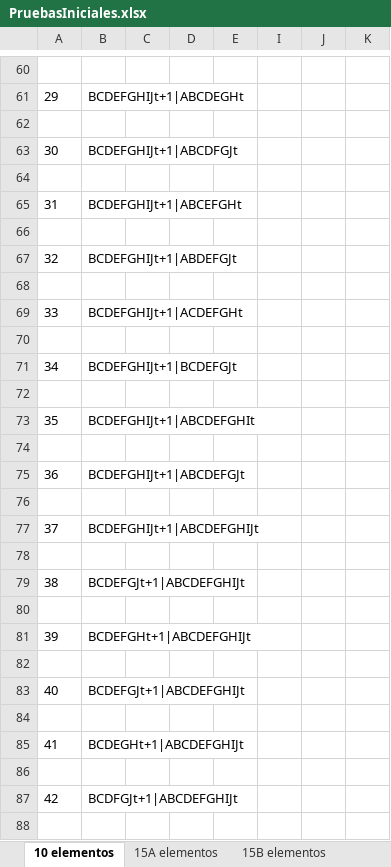
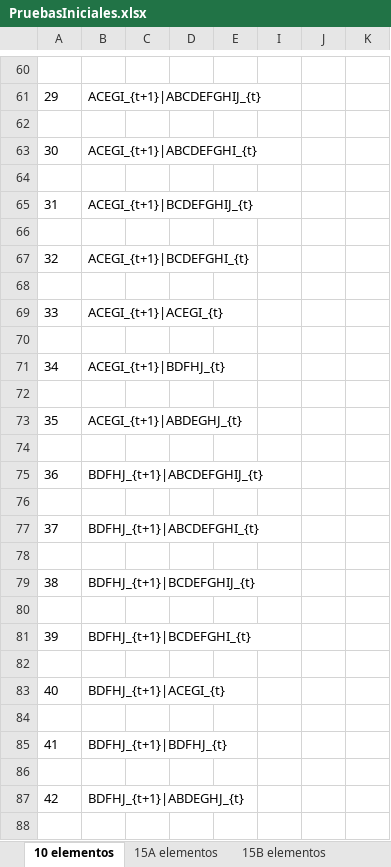
Before and after one commit to jpOsorno/Proyecto-2025A, an Excel workbook: .tests/PruebasIniciales.xlsx, sheet 10 elementos, drawn as a sheet; only a part is shown, gaps mark what is left out; values as stored, in another font and other column widths than the file's, no borders; the diff covers the shown part only; the diff names each change by its address in the sheet, - before the commit and + after, or states it on an @@ line.

```diff
--- a/.tests/PruebasIniciales.xlsx (sheet 10 elementos)
+++ b/.tests/PruebasIniciales.xlsx (sheet 10 elementos)
-B61: BCDEFGHIJt+1|ABCDEGHt
+B61: ACEGI_{t+1}|ABCDEFGHIJ_{t}
-B63: BCDEFGHIJt+1|ABCDFGJt
+B63: ACEGI_{t+1}|ABCDEFGHI_{t}
-B65: BCDEFGHIJt+1|ABCEFGHt
+B65: ACEGI_{t+1}|BCDEFGHIJ_{t}
-B67: BCDEFGHIJt+1|ABDEFGJt
+B67: ACEGI_{t+1}|BCDEFGHI_{t}
-B69: BCDEFGHIJt+1|ACDEFGHt
+B69: ACEGI_{t+1}|ACEGI_{t}
-B71: BCDEFGHIJt+1|BCDEFGJt
+B71: ACEGI_{t+1}|BDFHJ_{t}
-B73: BCDEFGHIJt+1|ABCDEFGHIt
+B73: ACEGI_{t+1}|ABDEGHJ_{t}
-B75: BCDEFGHIJt+1|ABCDEFGJt
+B75: BDFHJ_{t+1}|ABCDEFGHIJ_{t}
-B77: BCDEFGHIJt+1|ABCDEFGHIJt
+B77: BDFHJ_{t+1}|ABCDEFGHI_{t}
-B79: BCDEFGJt+1|ABCDEFGHIJt
+B79: BDFHJ_{t+1}|BCDEFGHIJ_{t}
-B81: BCDEFGHt+1|ABCDEFGHIJt
+B81: BDFHJ_{t+1}|BCDEFGHI_{t}
-B83: BCDEFGJt+1|ABCDEFGHIJt
+B83: BDFHJ_{t+1}|ACEGI_{t}
-B85: BCDEGHt+1|ABCDEFGHIJt
+B85: BDFHJ_{t+1}|BDFHJ_{t}
-B87: BCDFGJt+1|ABCDEFGHIJt
+B87: BDFHJ_{t+1}|ABDEGHJ_{t}
```
Also changed, not shown: 36 edited cells elsewhere in this sheet.
